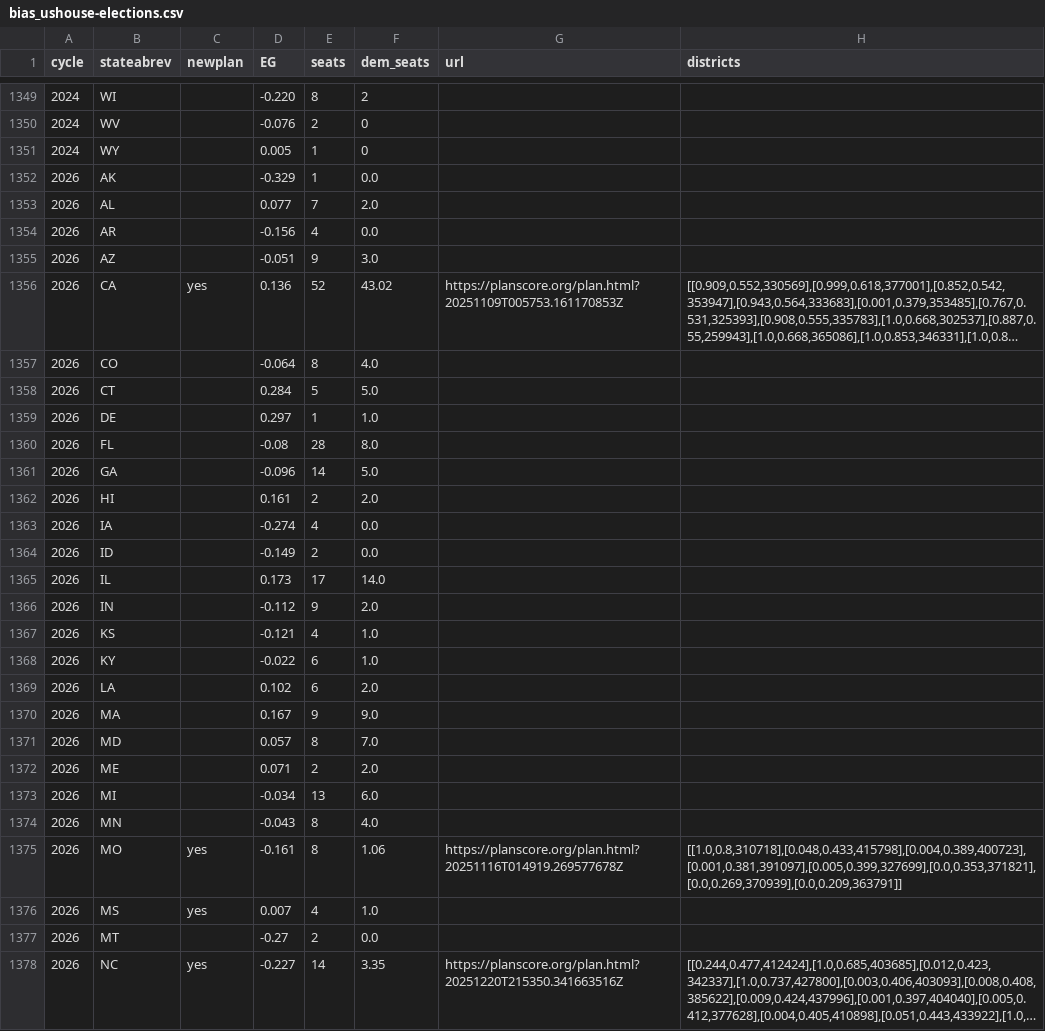
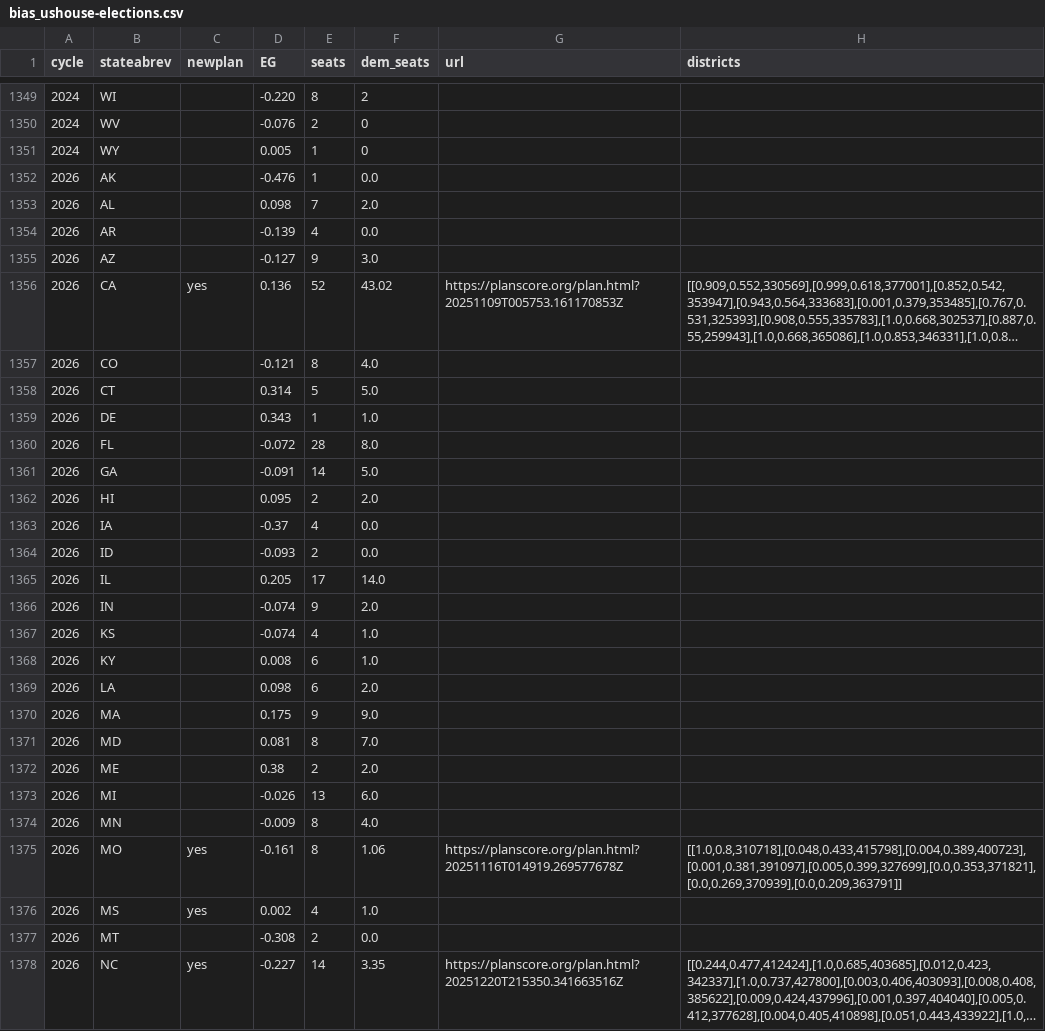
Before and after one commit to PlanScore/FrontPage, a CSV file: WEBSITE_OUTPUT/data/bias_ushouse-elections.csv, drawn as a sheet; only a part is shown, gaps mark what is left out; long unchanged cells end in …; the diff covers the shown part only; the diff names each change by its address in the sheet, - before the commit and + after, or states it on an @@ line.

```diff
--- a/WEBSITE_OUTPUT/data/bias_ushouse-elections.csv
+++ b/WEBSITE_OUTPUT/data/bias_ushouse-elections.csv
-D1352 (EG): -0.329
+D1352 (EG): -0.476
-D1353 (EG): 0.077
+D1353 (EG): 0.098
-D1354 (EG): -0.156
+D1354 (EG): -0.139
-D1355 (EG): -0.051
+D1355 (EG): -0.127
-D1357 (EG): -0.064
+D1357 (EG): -0.121
-D1358 (EG): 0.284
+D1358 (EG): 0.314
-D1359 (EG): 0.297
+D1359 (EG): 0.343
-D1360 (EG): -0.08
+D1360 (EG): -0.072
-D1361 (EG): -0.096
+D1361 (EG): -0.091
-D1362 (EG): 0.161
+D1362 (EG): 0.095
-D1363 (EG): -0.274
+D1363 (EG): -0.37
-D1364 (EG): -0.149
+D1364 (EG): -0.093
-D1365 (EG): 0.173
+D1365 (EG): 0.205
-D1366 (EG): -0.112
+D1366 (EG): -0.074
-D1367 (EG): -0.121
+D1367 (EG): -0.074
-D1368 (EG): -0.022
+D1368 (EG): 0.008
-D1369 (EG): 0.102
+D1369 (EG): 0.098
-D1370 (EG): 0.167
+D1370 (EG): 0.175
-D1371 (EG): 0.057
+D1371 (EG): 0.081
-D1372 (EG): 0.071
+D1372 (EG): 0.38
-D1373 (EG): -0.034
+D1373 (EG): -0.026
-D1374 (EG): -0.043
+D1374 (EG): -0.009
-D1376 (EG): 0.007
+D1376 (EG): 0.002
-D1377 (EG): -0.27
+D1377 (EG): -0.308
```
Also changed, not shown: 20 edited cells elsewhere in this file, 1 other file.
